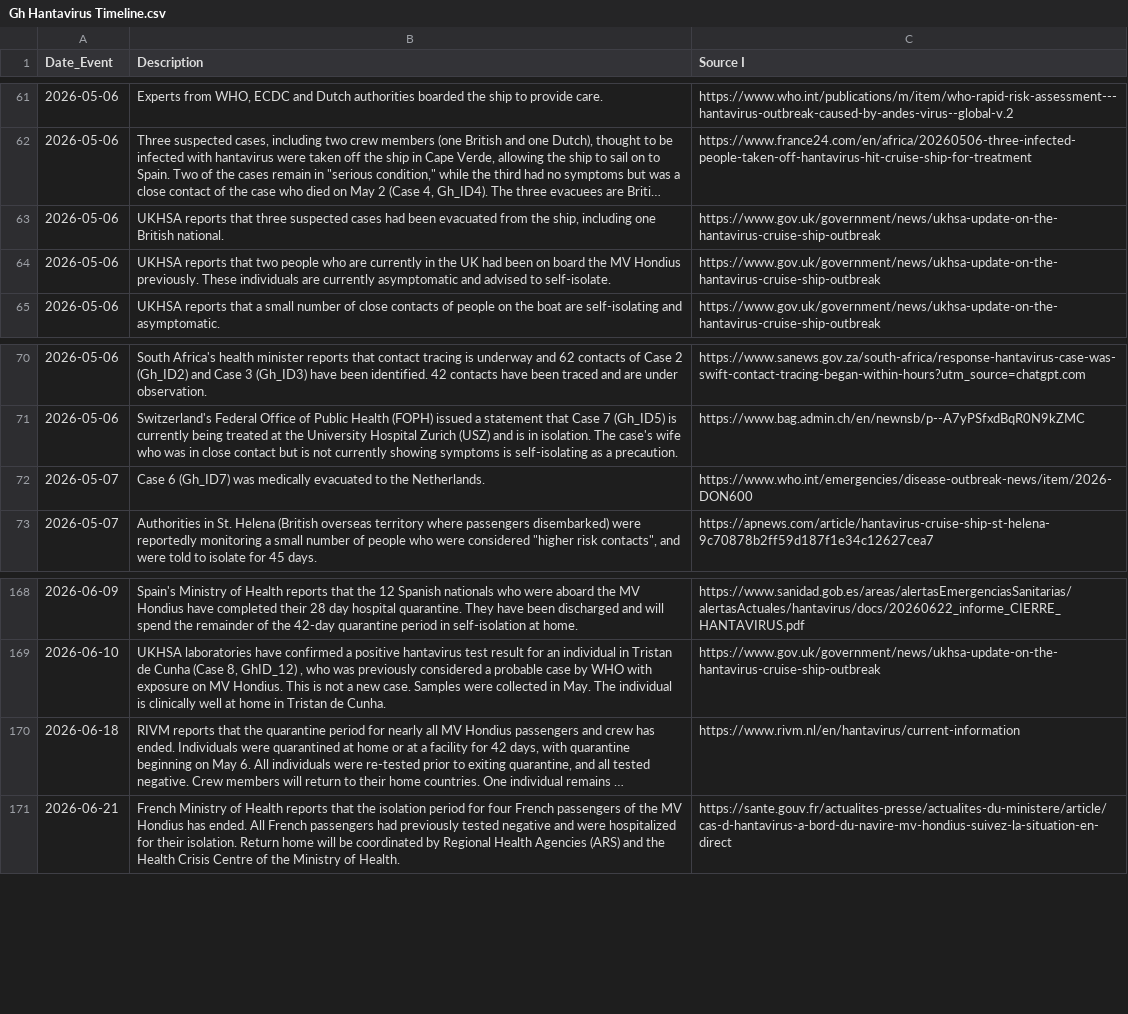
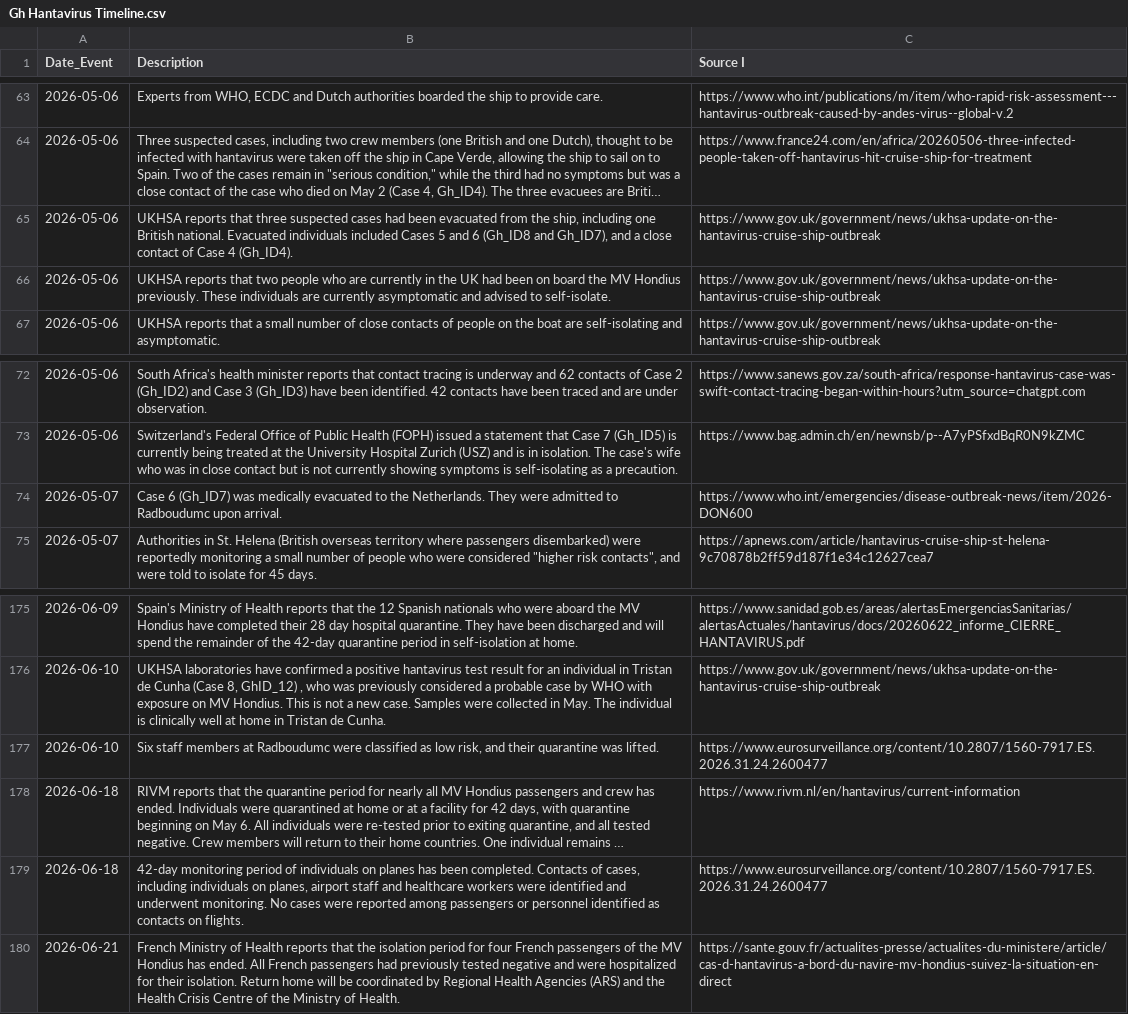
Before and after one commit to globaldothealth/outbreak-data, a CSV file: hantavirus/Gh Hantavirus Timeline.csv, drawn as a sheet; only a part is shown, gaps mark what is left out; long unchanged cells end in …; addresses are those after the commit; the diff covers the shown part only; the diff names each change by its address in the sheet, - before the commit and + after, or states it on an @@ line.

```diff
--- a/hantavirus/Gh Hantavirus Timeline.csv
+++ b/hantavirus/Gh Hantavirus Timeline.csv
-B65 (Description): …British national.
+B65 (Description): …British national. Evacuated individuals included Cases 5 and 6 (Gh_ID8 and Gh_ID7), and a close contact of Case 4 (Gh_ID4).
-B74 (Description): …the Netherlands.
+B74 (Description): …the Netherlands. They were admitted to Radboudumc upon arrival.
+row 177: 2026-06-10 | Six staff members at Radboudumc were classified as low risk, and their quarantine was lifted. | https://www.eurosurveillance.org/content/10.2807/1560-7917.ES.2026.31.24.2600477
+row 179: 2026-06-18 | 42-day monitoring period of individuals on planes has been completed. Contacts of cases, including individuals on planes, airport staff and healthcare workers were identified and underwent monitoring. No cases were reported among passengers or personnel identified as contacts on flights. | https://www.eurosurveillance.org/content/10.2807/1560-7917.ES.2026.31.24.2600477
```
Also changed, not shown: 7 added rows and 3 edited cells elsewhere in this file.
